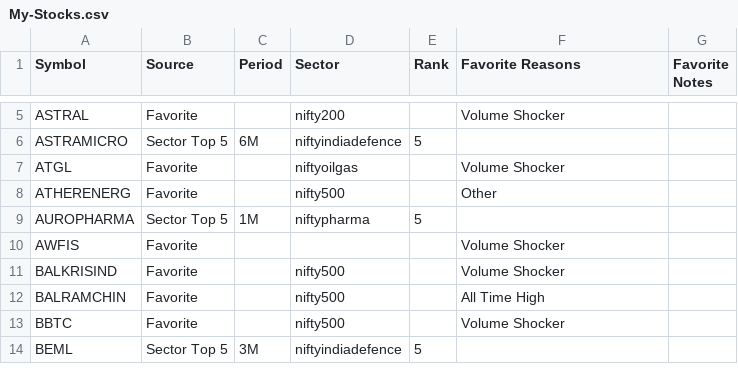
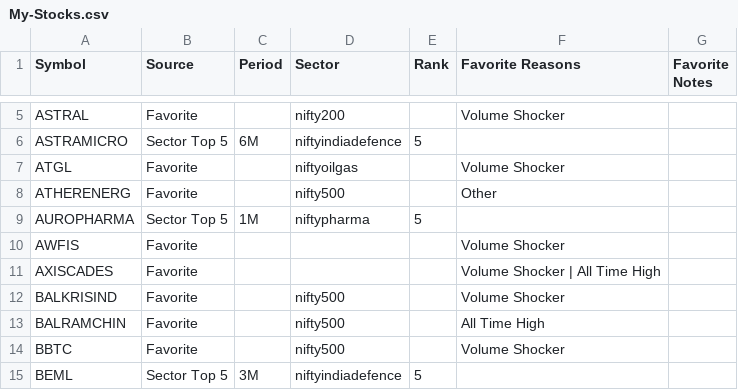
Before and after one commit to surajpjoshi/combined-stockstory, a CSV file: rsi/My-Stocks.csv, drawn as a sheet; only a part is shown, gaps mark what is left out; the diff names each change by its address in the sheet, - before the commit and + after, or states it on an @@ line.

```diff
--- a/rsi/My-Stocks.csv
+++ b/rsi/My-Stocks.csv
+row 11: AXISCADES | Favorite |  |  |  | Volume Shocker | All Time High
```
Also changed, not shown: rsi/RSI_Monitoring_State.csv, rsi/latest_results.csv, 3 other files.
